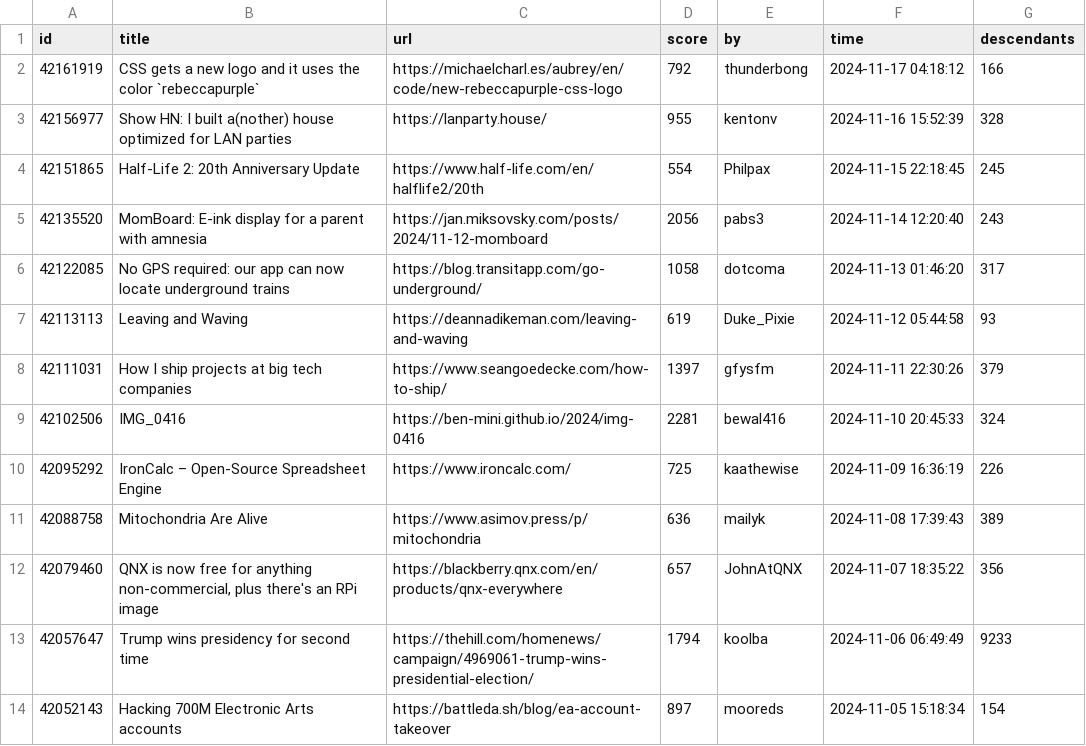
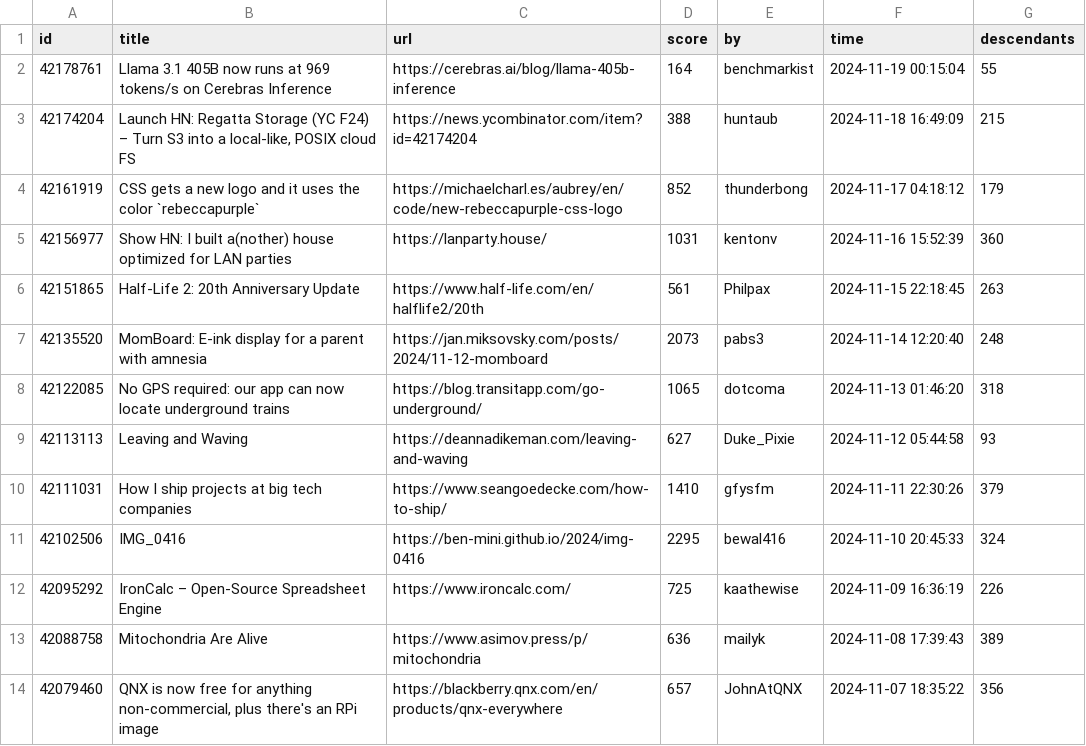
Before and after one commit to boda-sh/hacker-news-headlines, a CSV file: data/best.csv, drawn as a sheet; only a part is shown; the shorter side is filled out with more unchanged rows.

```diff
--- a/data/best.csv
+++ b/data/best.csv
@@ -1,10 +1,12 @@
 id,title,url,score,by,time,descendants
-42161919,CSS gets a new logo and it uses the color `rebeccapurple`,https://michaelcharl.es/aubrey/en/code/new-rebeccapurple-css-logo,792,thunderbong,2024-11-17 04:18:12,166
-42156977,Show HN: I built a(nother) house optimized for LAN parties,https://lanparty.house/,955,kentonv,2024-11-16 15:52:39,328
-42151865,Half-Life 2: 20th Anniversary Update,https://www.half-life.com/en/halflife2/20th,554,Philpax,2024-11-15 22:18:45,245
-42135520,MomBoard: E-ink display for a parent with amnesia,https://jan.miksovsky.com/posts/2024/11-12-momboard,2056,pabs3,2024-11-14 12:20:40,243
-42122085,No GPS required: our app can now locate underground trains,https://blog.transitapp.com/go-underground/,1058,dotcoma,2024-11-13 01:46:20,317
-42113113,Leaving and Waving,https://deannadikeman.com/leaving-and-waving,619,Duke_Pixie,2024-11-12 05:44:58,93
-42111031,How I ship projects at big tech companies,https://www.seangoedecke.com/how-to-ship/,1397,gfysfm,2024-11-11 22:30:26,379
-42102506,IMG_0416,https://ben-mini.github.io/2024/img-0416,2281,bewal416,2024-11-10 20:45:33,324
+42178761,Llama 3.1 405B now runs at 969 tokens/s on Cerebras Inference,https://cerebras.ai/blog/llama-405b-inference,164,benchmarkist,2024-11-19 00:15:04,55
+42174204,"Launch HN: Regatta Storage (YC F24) – Turn S3 into a local-like, POSIX cloud FS",https://news.ycombinator.com/item?id=42174204,388,huntaub,2024-11-18 16:49:09,215
+42161919,CSS gets a new logo and it uses the color `rebeccapurple`,https://michaelcharl.es/aubrey/en/code/new-rebeccapurple-css-logo,852,thunderbong,2024-11-17 04:18:12,179
+42156977,Show HN: I built a(nother) house optimized for LAN parties,https://lanparty.house/,1031,kentonv,2024-11-16 15:52:39,360
+42151865,Half-Life 2: 20th Anniversary Update,https://www.half-life.com/en/halflife2/20th,561,Philpax,2024-11-15 22:18:45,263
+42135520,MomBoard: E-ink display for a parent with amnesia,https://jan.miksovsky.com/posts/2024/11-12-momboard,2073,pabs3,2024-11-14 12:20:40,248
+42122085,No GPS required: our app can now locate underground trains,https://blog.transitapp.com/go-underground/,1065,dotcoma,2024-11-13 01:46:20,318
+42113113,Leaving and Waving,https://deannadikeman.com/leaving-and-waving,627,Duke_Pixie,2024-11-12 05:44:58,93
+42111031,How I ship projects at big tech companies,https://www.seangoedecke.com/how-to-ship/,1410,gfysfm,2024-11-11 22:30:26,379
+42102506,IMG_0416,https://ben-mini.github.io/2024/img-0416,2295,bewal416,2024-11-10 20:45:33,324
 42095292,IronCalc – Open-Source Spreadsheet Engine,https://www.ironcalc.com/,725,kaathewise,2024-11-09 16:36:19,226
```
Also changed, not shown: 2 other files.
